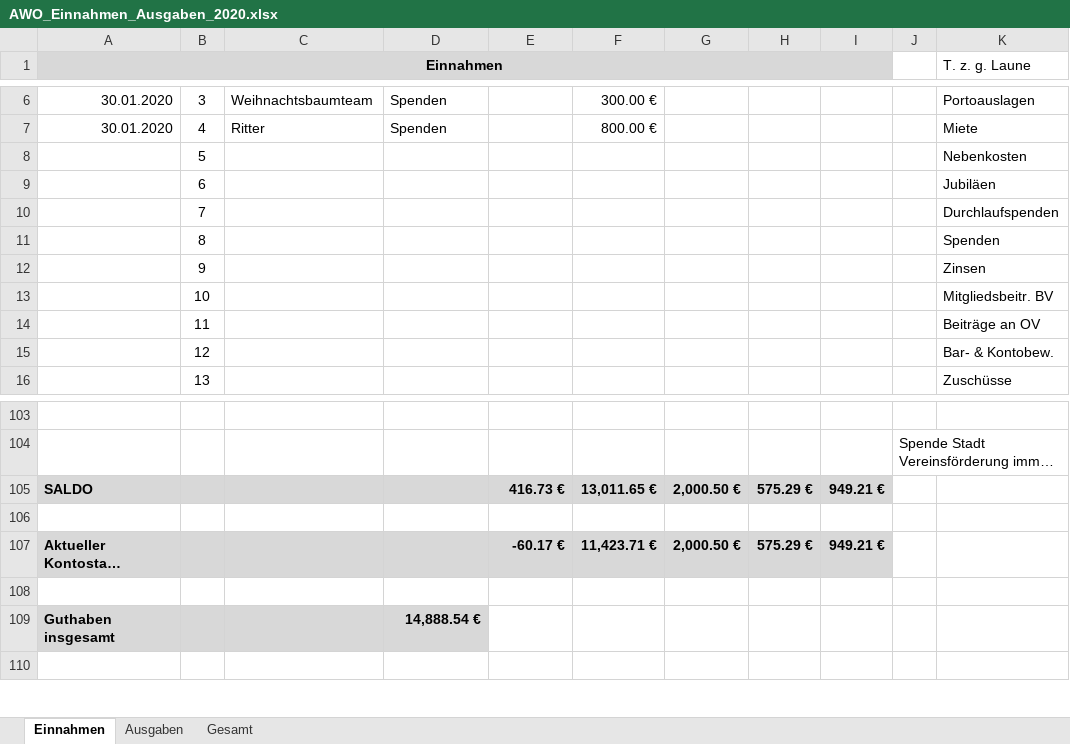
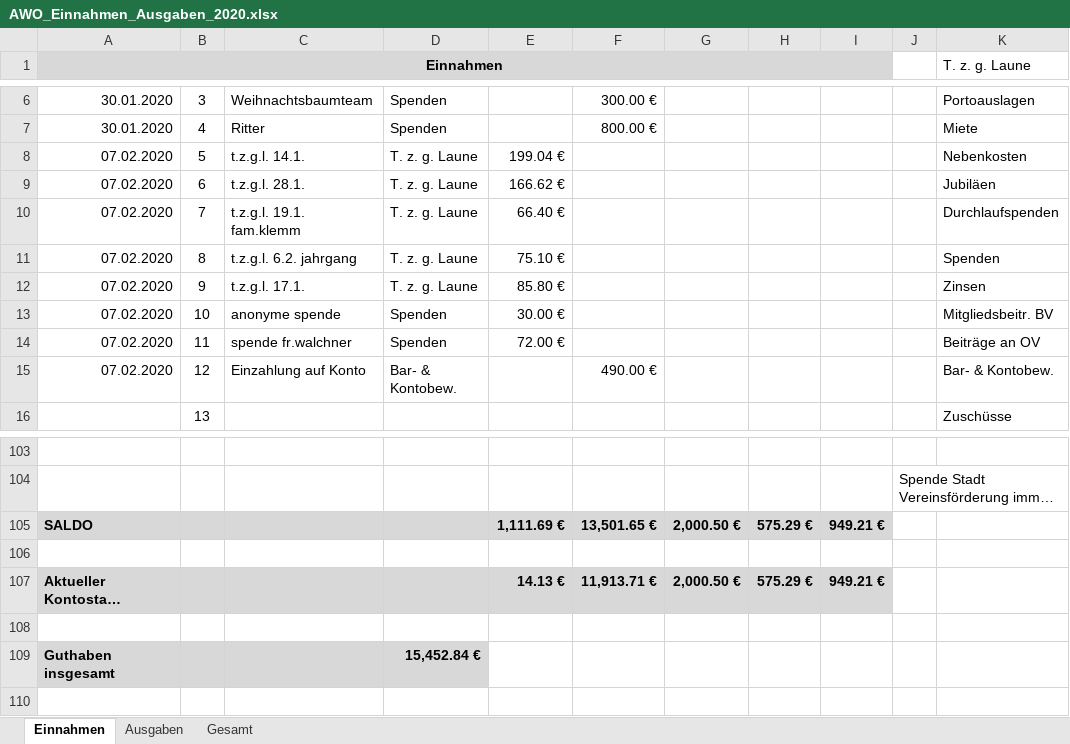
Before and after one commit to bwildner/AWO, an Excel workbook: AWO_Einnahmen_Ausgaben_2020.xlsx, sheet Einnahmen, drawn as a sheet; only a part is shown, gaps mark what is left out; long unchanged cells end in …; values as stored, in another font and other column widths than the file's, no borders; conditional formats not drawn; the diff names each change by its address in the sheet, - before the commit and + after, or states it on an @@ line.

```diff
--- a/AWO_Einnahmen_Ausgaben_2020.xlsx (sheet Einnahmen)
+++ b/AWO_Einnahmen_Ausgaben_2020.xlsx (sheet Einnahmen)
-A8:A15 (Einnahmen): (empty)
+A8:A15 (Einnahmen): 07.02.2020
-C8: (empty)
+C8: t.z.g.l. 14.1.
-D8:D12: (empty)
+D8:D12: T. z. g. Laune
-E8: (empty)
+E8: 199.04 €
-C9: (empty)
+C9: t.z.g.l. 28.1.
-E9: (empty)
+E9: 166.62 €
-C10: (empty)
+C10: t.z.g.l. 19.1. fam.klemm
-E10: (empty)
+E10: 66.40 €
-C11: (empty)
+C11: t.z.g.l. 6.2. jahrgang
-E11: (empty)
+E11: 75.10 €
-C12: (empty)
+C12: t.z.g.l. 17.1.
-E12: (empty)
+E12: 85.80 €
-C13: (empty)
+C13: anonyme spende
-D13:D14: (empty)
+D13:D14: Spenden
-E13: (empty)
+E13: 30.00 €
-C14: (empty)
+C14: spende fr.walchner
-E14: (empty)
+E14: 72.00 €
-C15: (empty)
+C15: Einzahlung auf Konto
-D15: (empty)
+D15: Bar- & Kontobew.
-F15: (empty)
+F15: 490.00 €
-E105: 416.73 €
+E105: 1,111.69 €
-F105: 13,011.65 €
+F105: 13,501.65 €
-E107: -60.17 €
+E107: 14.13 €
-F107: 11,423.71 €
+F107: 11,913.71 €
-D109: 14,888.54 €
+D109: 15,452.84 €
```
Also changed, not shown: sheet Ausgaben.
